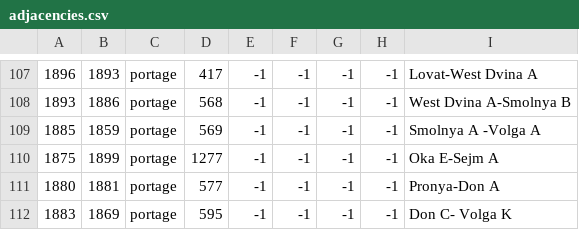
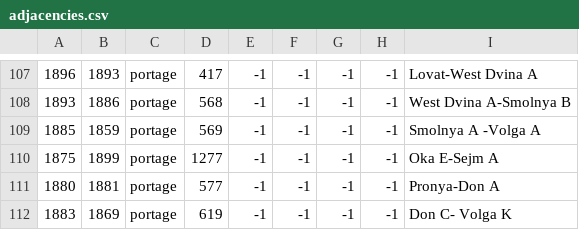
Before and after one commit to EMFTeam/MiniSWMH, a CSV file: MiniSWMH/map/adjacencies.csv, drawn as a sheet; only a part is shown, gaps mark what is left out; the diff names each change by its address in the sheet, - before the commit and + after, or states it on an @@ line.

```diff
--- a/MiniSWMH/map/adjacencies.csv
+++ b/MiniSWMH/map/adjacencies.csv
-D112: 595
+D112: 619
```
Also changed, not shown: 1 other file.
